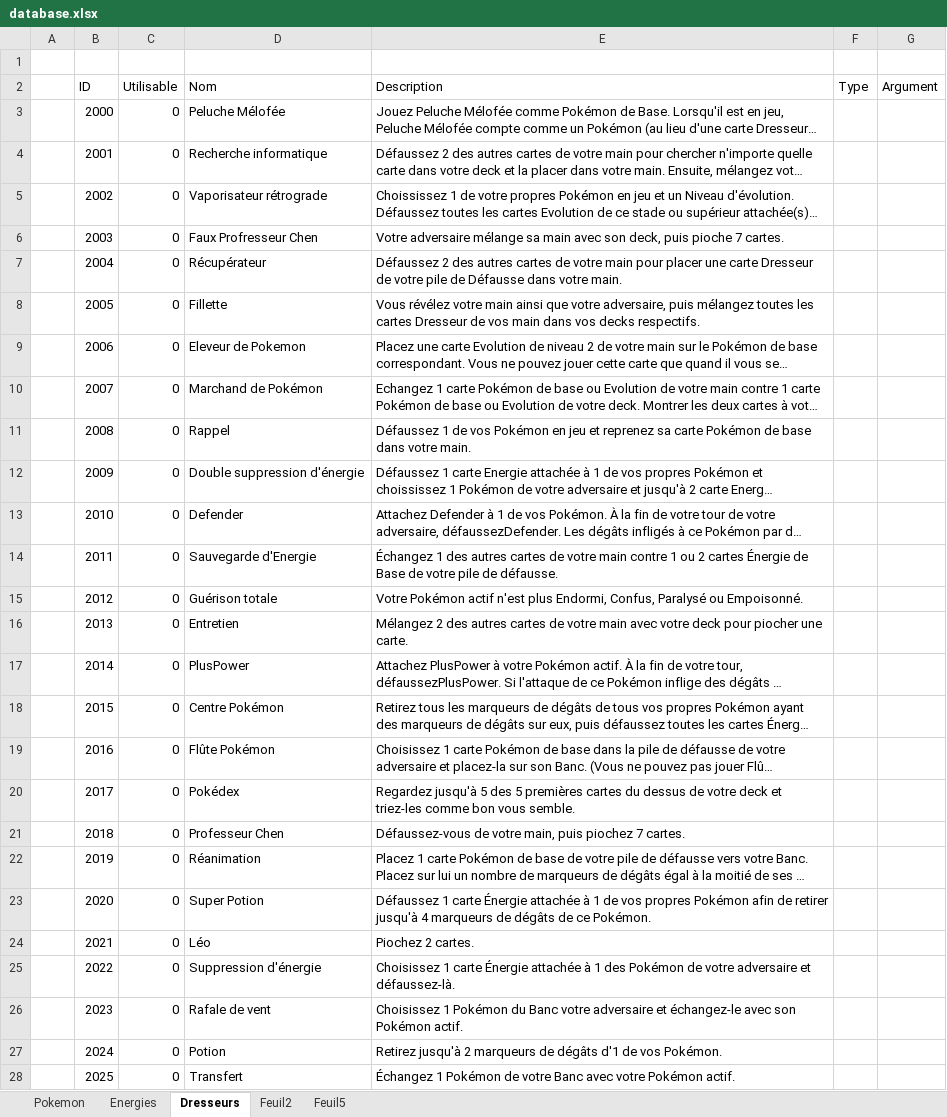
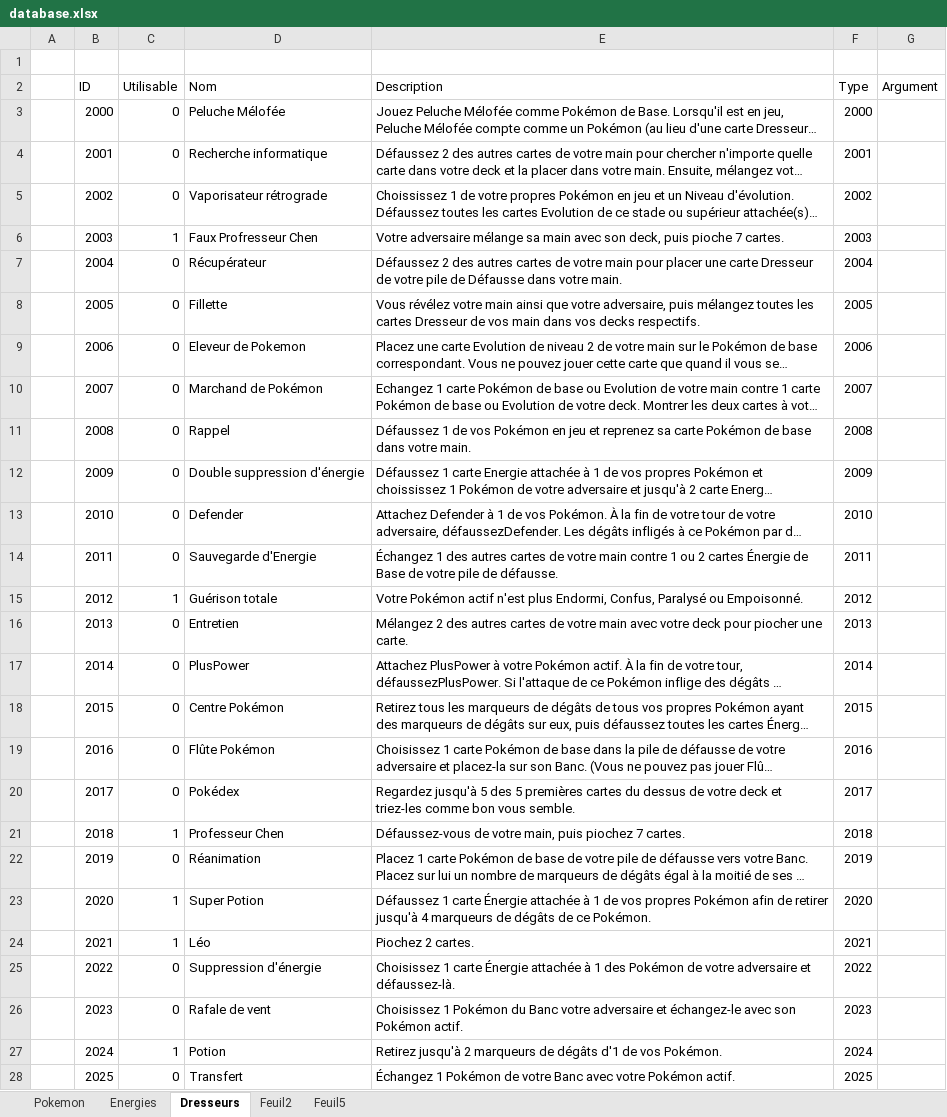
Before and after one commit to Latlante/PokemonTradingCardQML, an Excel workbook: database/database.xlsx, sheet Dresseurs, drawn as a sheet; only a part is shown; long unchanged cells end in …; values as stored, in another font and other column widths than the file's, no borders; the diff covers the shown part only; the diff names each change by its address in the sheet, - before the commit and + after, or states it on an @@ line.

```diff
--- a/database/database.xlsx (sheet Dresseurs)
+++ b/database/database.xlsx (sheet Dresseurs)
-F3 (Type): (empty)
+F3 (Type): 2000
-F4 (Type): (empty)
+F4 (Type): 2001
-F5 (Type): (empty)
+F5 (Type): 2002
-C6 (Utilisable): 0
+C6 (Utilisable): 1
-F6 (Type): (empty)
+F6 (Type): 2003
-F7 (Type): (empty)
+F7 (Type): 2004
-F8 (Type): (empty)
+F8 (Type): 2005
-F9 (Type): (empty)
+F9 (Type): 2006
-F10 (Type): (empty)
+F10 (Type): 2007
-F11 (Type): (empty)
+F11 (Type): 2008
-F12 (Type): (empty)
+F12 (Type): 2009
-F13 (Type): (empty)
+F13 (Type): 2010
-F14 (Type): (empty)
+F14 (Type): 2011
-C15 (Utilisable): 0
+C15 (Utilisable): 1
-F15 (Type): (empty)
+F15 (Type): 2012
-F16 (Type): (empty)
+F16 (Type): 2013
-F17 (Type): (empty)
+F17 (Type): 2014
-F18 (Type): (empty)
+F18 (Type): 2015
-F19 (Type): (empty)
+F19 (Type): 2016
-F20 (Type): (empty)
+F20 (Type): 2017
-C21 (Utilisable): 0
+C21 (Utilisable): 1
-F21 (Type): (empty)
+F21 (Type): 2018
-F22 (Type): (empty)
+F22 (Type): 2019
-C23:C24 (Utilisable): 0
+C23:C24 (Utilisable): 1
-F23 (Type): (empty)
+F23 (Type): 2020
-F24 (Type): (empty)
+F24 (Type): 2021
-F25 (Type): (empty)
+F25 (Type): 2022
-F26 (Type): (empty)
+F26 (Type): 2023
-C27 (Utilisable): 0
+C27 (Utilisable): 1
-F27 (Type): (empty)
+F27 (Type): 2024
-F28 (Type): (empty)
+F28 (Type): 2025
```
Also changed, not shown: 8 edited cells elsewhere in this sheet, sheet Pokemon, 5 other files.
